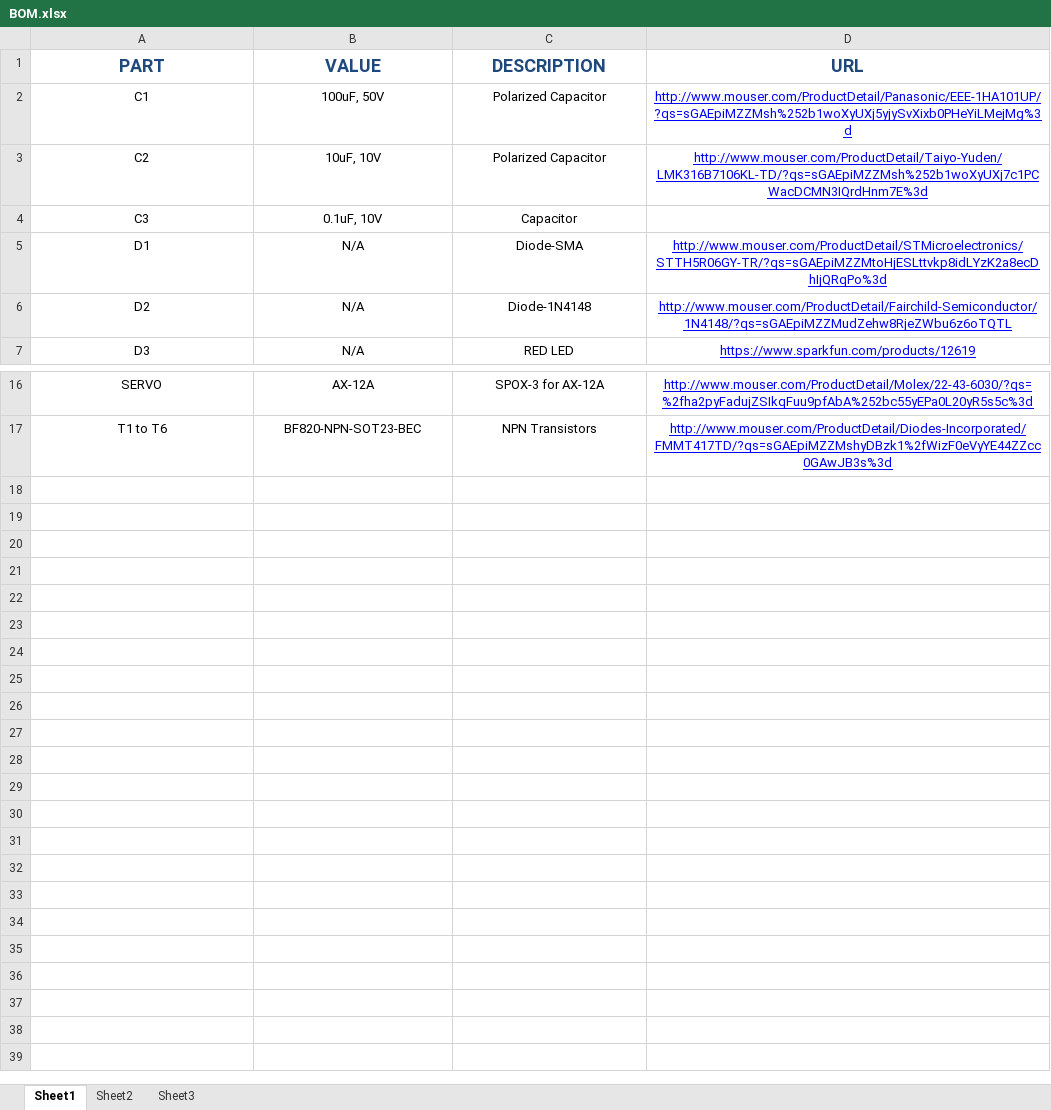
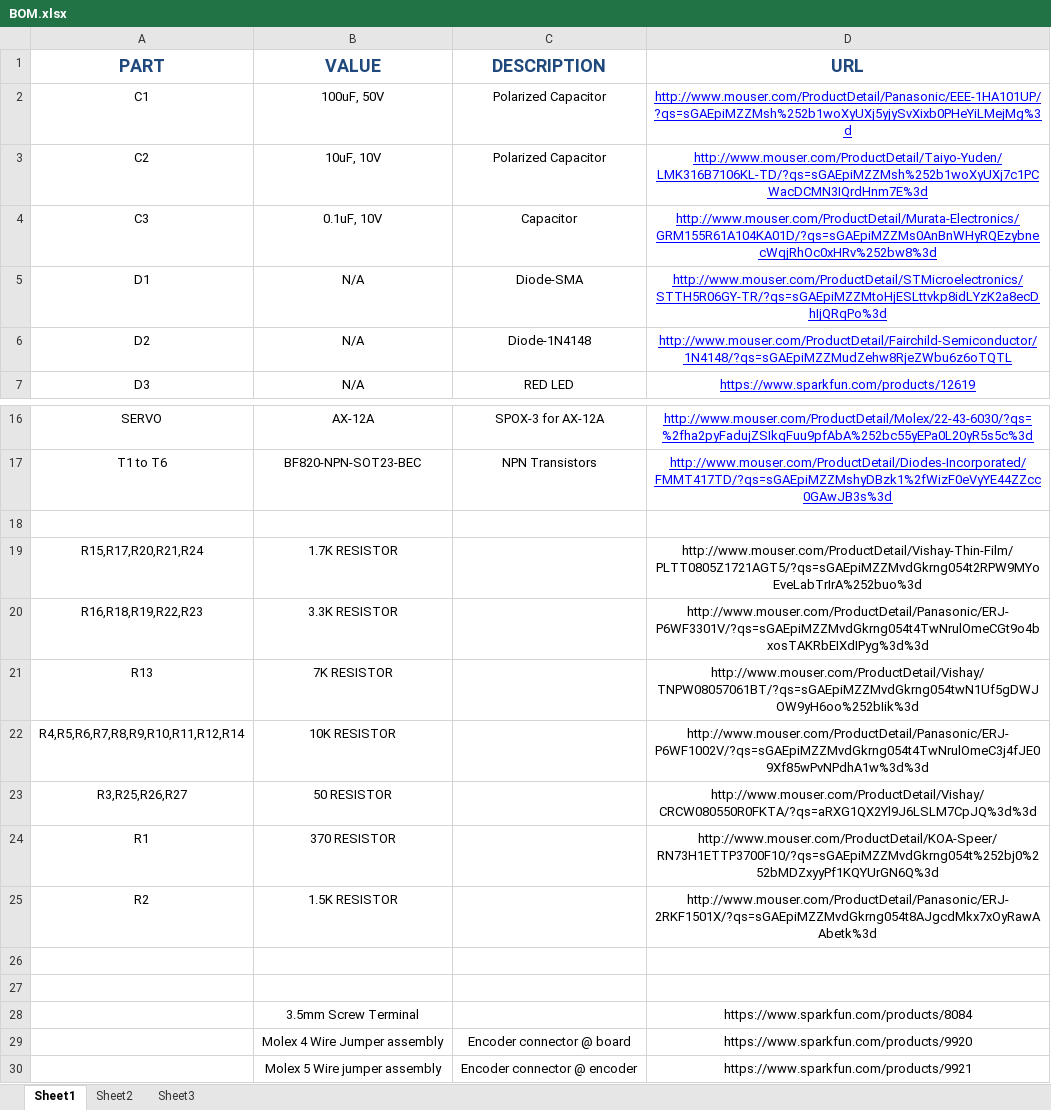
Before and after one commit to finger563/agse2015, an Excel workbook: design/schematics/ArmControl/BOM.xlsx, sheet Sheet1, drawn as a sheet; only a part is shown, gaps mark what is left out; values as stored, in another font and other column widths than the file's, no borders; the diff names each change by its address in the sheet, - before the commit and + after, or states it on an @@ line.

Commit message:
Updated BoM with resistors and other parts.

```diff
--- a/design/schematics/ArmControl/BOM.xlsx (sheet Sheet1)
+++ b/design/schematics/ArmControl/BOM.xlsx (sheet Sheet1)
-D4 (URL): (empty)
+D4 (URL): http://www.mouser.com/ProductDetail/Murata-Electronics/GRM155R61A104KA01D/?qs=sGAEpiMZZMs0AnBnWHyRQEzybnecWqjRhOc0xHRv%252bw8%3d
+row 18: (empty)
+row 19: R15,R17,R20,R21,R24 | 1.7K RESISTOR |  | http://www.mouser.com/ProductDetail/Vishay-Thin-Film/PLTT0805Z1721AGT5/?qs=sGAEpiMZZMvdGkrng054t2RPW9MYoEveLabTrIrA%252buo%3d
+row 20: R16,R18,R19,R22,R23 | 3.3K RESISTOR |  | http://www.mouser.com/ProductDetail/Panasonic/ERJ-P6WF3301V/?qs=sGAEpiMZZMvdGkrng054t4TwNrulOmeCGt9o4bxosTAKRbEIXdIPyg%3d%3d
+row 21: R13 | 7K RESISTOR |  | http://www.mouser.com/ProductDetail/Vishay/TNPW08057061BT/?qs=sGAEpiMZZMvdGkrng054twN1Uf5gDWJOW9yH6oo%252bIik%3d
+row 22: R4,R5,R6,R7,R8,R9,R10,R11,R12,R14 | 10K RESISTOR |  | http://www.mouser.com/ProductDetail/Panasonic/ERJ-P6WF1002V/?qs=sGAEpiMZZMvdGkrng054t4TwNrulOmeC3j4fJE09Xf85wPvNPdhA1w%3d%3d
+row 23: R3,R25,R26,R27 | 50 RESISTOR |  | http://www.mouser.com/ProductDetail/Vishay/CRCW080550R0FKTA/?qs=aRXG1QX2Yl9J6LSLM7CpJQ%3d%3d
+row 24: R1 | 370 RESISTOR |  | http://www.mouser.com/ProductDetail/KOA-Speer/RN73H1ETTP3700F10/?qs=sGAEpiMZZMvdGkrng054t%252bj0%252bMDZxyyPf1KQYUrGN6Q%3d
+row 25: R2 | 1.5K RESISTOR |  | http://www.mouser.com/ProductDetail/Panasonic/ERJ-2RKF1501X/?qs=sGAEpiMZZMvdGkrng054t8AJgcdMkx7xOyRawAAbetk%3d
+row 26: (empty)
+row 27: (empty)
+row 28:  | 3.5mm Screw Terminal |  | https://www.sparkfun.com/products/8084
+row 29:  | Molex 4 Wire Jumper assembly | Encoder connector @ board | https://www.sparkfun.com/products/9920
+row 30:  | Molex 5 Wire jumper assembly | Encoder connector @ encoder | https://www.sparkfun.com/products/9921
```
